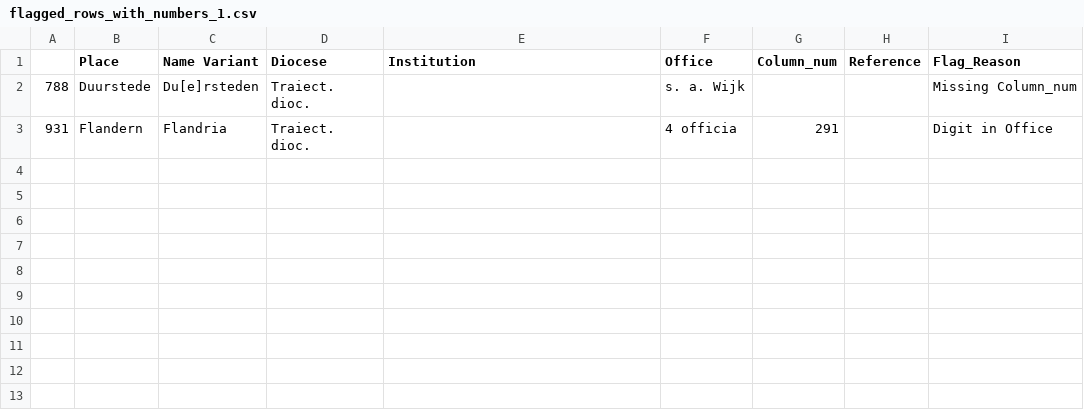
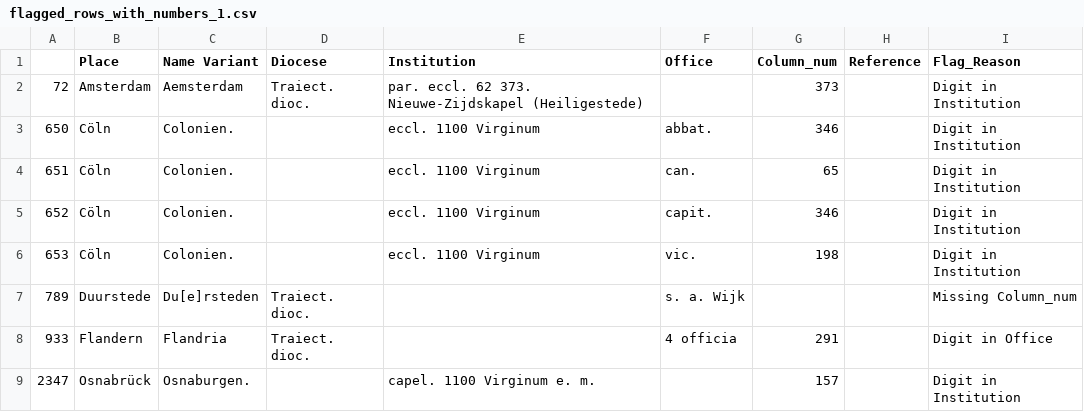
Before and after one commit to MUsmankhanzada/Structured_RG3_Places_Index, a CSV file: flagged_rows_with_numbers_1.csv, drawn as a sheet.

Commit message:
num in institution column fixes

```diff
--- a/flagged_rows_with_numbers_1.csv
+++ b/flagged_rows_with_numbers_1.csv
@@ -1,3 +1,9 @@
 ,Place,Name Variant,Diocese,Institution,Office,Column_num,Reference,Flag_Reason
-788,Duurstede,Du[e]rsteden,Traiect. dioc.,,s. a. Wijk,,,Missing Column_num
-931,Flandern,Flandria,Traiect. dioc.,,4 officia,291,,Digit in Office
+72,Amsterdam,Aemsterdam,Traiect. dioc.,par. eccl. 62 373. Nieuwe-Zijdskapel (Heiligestede),,373,,Digit in Institution
+650,Cöln,Colonien.,,eccl. 1100 Virginum,abbat.,346,,Digit in Institution
+651,Cöln,Colonien.,,eccl. 1100 Virginum,can.,65,,Digit in Institution
+652,Cöln,Colonien.,,eccl. 1100 Virginum,capit.,346,,Digit in Institution
+653,Cöln,Colonien.,,eccl. 1100 Virginum,vic.,198,,Digit in Institution
+789,Duurstede,Du[e]rsteden,Traiect. dioc.,,s. a. Wijk,,,Missing Column_num
+933,Flandern,Flandria,Traiect. dioc.,,4 officia,291,,Digit in Office
+2347,Osnabrück,Osnaburgen.,,capel. 1100 Virginum e. m.,,157,,Digit in Institution
```
Also changed, not shown: ortsverzeichnis_vol3_no_references.csv, ortsverzeichnis_vol3_structured_par_fixed.csv, 3 other files.
